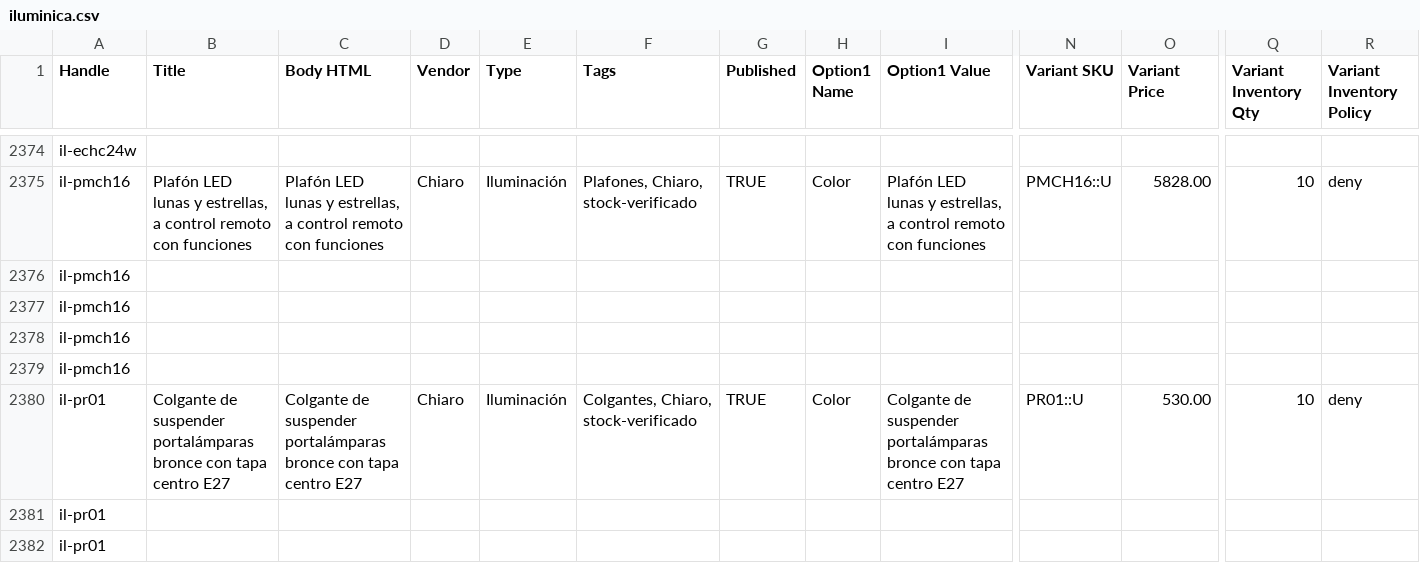
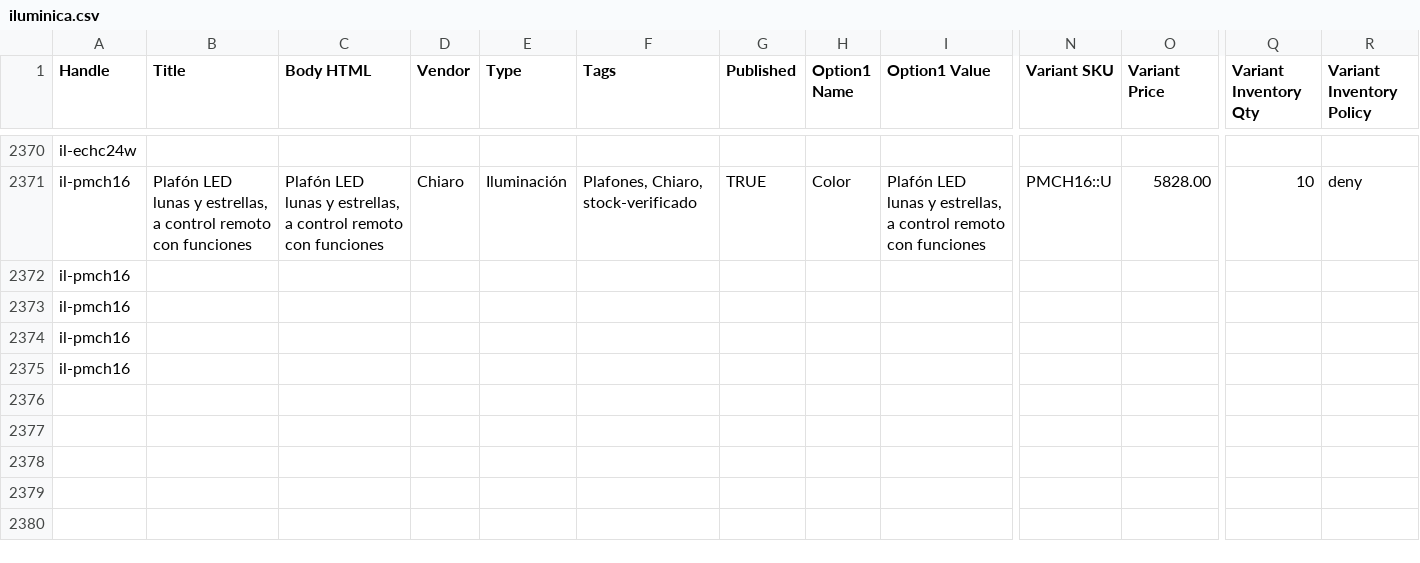
Before and after one commit to directiva-edifica/edifica-sync, a CSV file: respaldos/iluminica.csv, drawn as a sheet; only a part is shown, gaps mark what is left out; rows hold the shown columns only; the diff covers the shown part only; the diff names each change by its address in the sheet, - before the commit and + after, or states it on an @@ line.

```diff
--- a/respaldos/iluminica.csv
+++ b/respaldos/iluminica.csv
-row 2380: il-pr01 | Colgante de suspender portalámparas bronce con tapa centro E27 | Colgante de suspender portalámparas bronce con tapa centro E27 | Chiaro | Iluminación | Colgantes, Chiaro, stock-verificado | TRUE | Color | Colgante de suspender portalámparas bronce con tapa centro E27 | PR01::U | 530.00 | 10 | deny
-row 2381: il-pr01
-row 2382: il-pr01
```
Also changed, not shown: 6 removed rows and 1 edited cell elsewhere in this file, respaldos/beko.csv, respaldos/diaril.csv, 8 other files.
